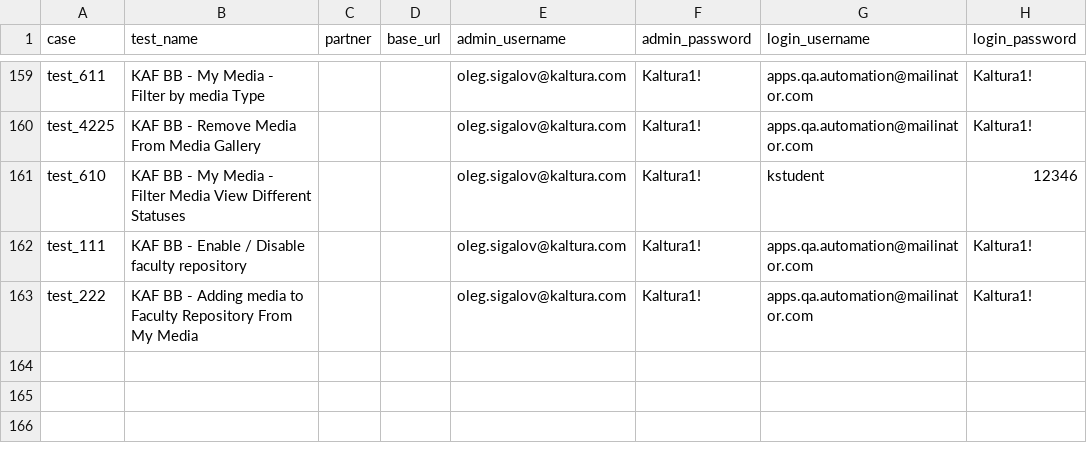
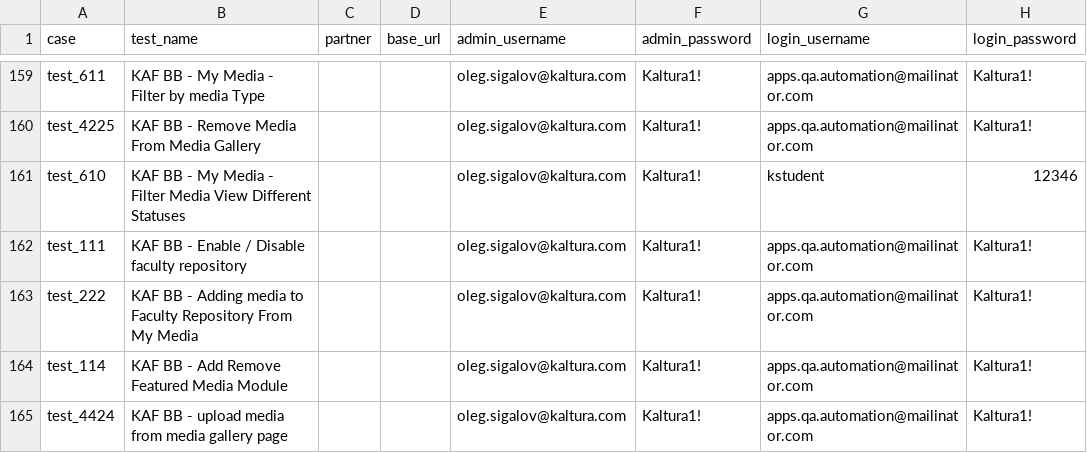
Before and after one commit to NadyaDi/kms-automation, a CSV file: web/ini/testPartnersProd.csv, drawn as a sheet; only a part is shown, gaps mark what is left out.

```diff
--- a/web/ini/testPartnersProd.csv
+++ b/web/ini/testPartnersProd.csv
@@ -163 +163,3 @@ test_111,KAF BB - Enable / Disable faculty repository,,,oleg.sigalov@kaltura.com
 test_222,KAF BB - Adding media to Faculty Repository From My Media,,,oleg.sigalov@kaltura.com,Kaltura1!,apps.qa.automation@mailinator.com,Kaltura1!
+test_114,KAF BB - Add Remove Featured Media Module,,,oleg.sigalov@kaltura.com,Kaltura1!,apps.qa.automation@mailinator.com,Kaltura1!
+test_4424,KAF BB - upload media from media gallery page,,,oleg.sigalov@kaltura.com,Kaltura1!,apps.qa.automation@mailinator.com,Kaltura1!
```
Also changed, not shown: web/ini/testPartnersProdNewUI.csv, web/ini/testPartnersTesting.csv, 2 other files.
